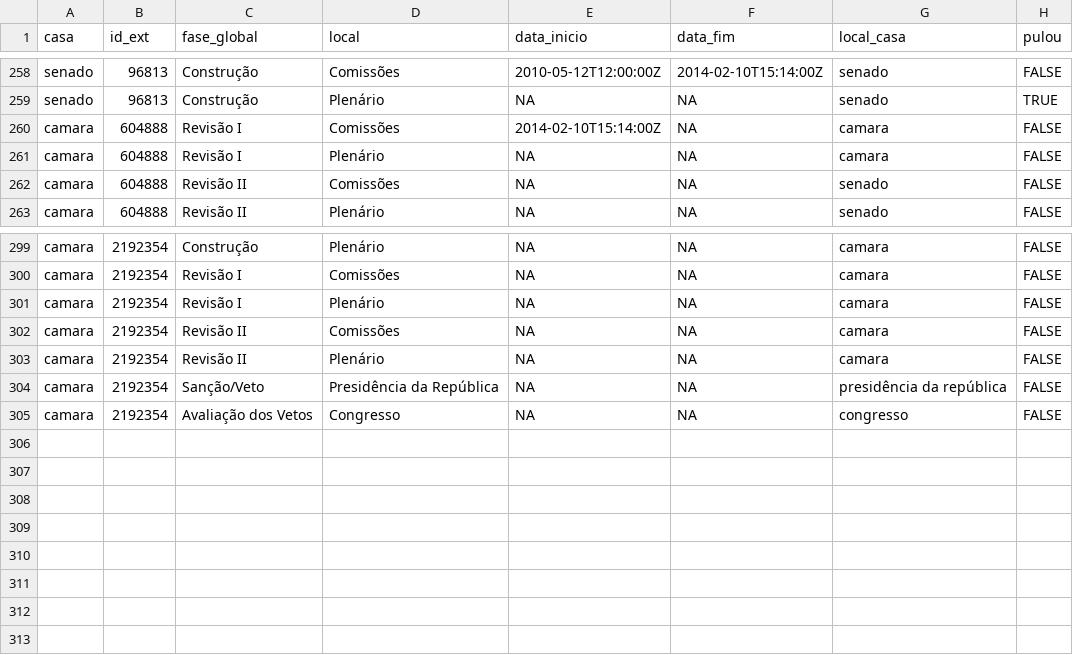
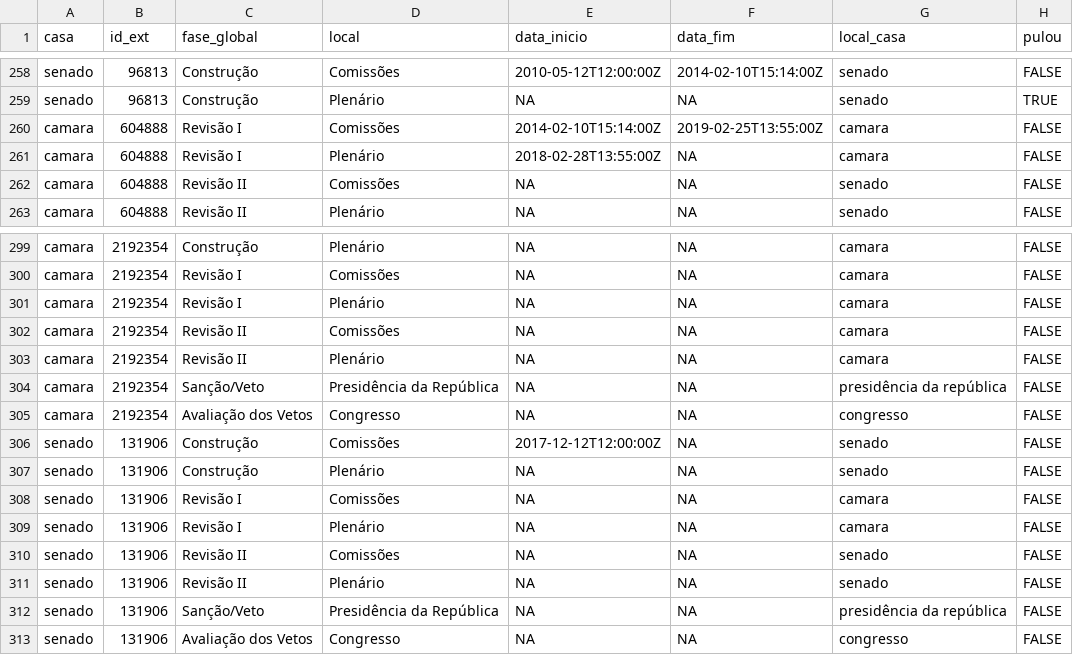
Before and after one commit to parlametria/leggo-backend, a CSV file: data/progressos.csv, drawn as a sheet; only a part is shown, gaps mark what is left out.

```diff
--- a/data/progressos.csv
+++ b/data/progressos.csv
@@ -259,4 +259,4 @@ senado,96813,Construção,Comissões,2010-05-12T12:00:00Z,2014-02-10T15:14:00Z,s
 senado,96813,Construção,Plenário,NA,NA,senado,TRUE
-camara,604888,Revisão I,Comissões,2014-02-10T15:14:00Z,NA,camara,FALSE
-camara,604888,Revisão I,Plenário,NA,NA,camara,FALSE
+camara,604888,Revisão I,Comissões,2014-02-10T15:14:00Z,2019-02-25T13:55:00Z,camara,FALSE
+camara,604888,Revisão I,Plenário,2018-02-28T13:55:00Z,NA,camara,FALSE
 camara,604888,Revisão II,Comissões,NA,NA,senado,FALSE
@@ -305 +305,9 @@ camara,2192354,Sanção/Veto,Presidência da República,NA,NA,presidência da re
 camara,2192354,Avaliação dos Vetos,Congresso,NA,NA,congresso,FALSE
+senado,131906,Construção,Comissões,2017-12-12T12:00:00Z,NA,senado,FALSE
+senado,131906,Construção,Plenário,NA,NA,senado,FALSE
+senado,131906,Revisão I,Comissões,NA,NA,camara,FALSE
+senado,131906,Revisão I,Plenário,NA,NA,camara,FALSE
+senado,131906,Revisão II,Comissões,NA,NA,senado,FALSE
+senado,131906,Revisão II,Plenário,NA,NA,senado,FALSE
+senado,131906,Sanção/Veto,Presidência da República,NA,NA,presidência da república,FALSE
+senado,131906,Avaliação dos Vetos,Congresso,NA,NA,congresso,FALSE
```
Also changed, not shown: data/proposicoes.csv, 3 other files.
